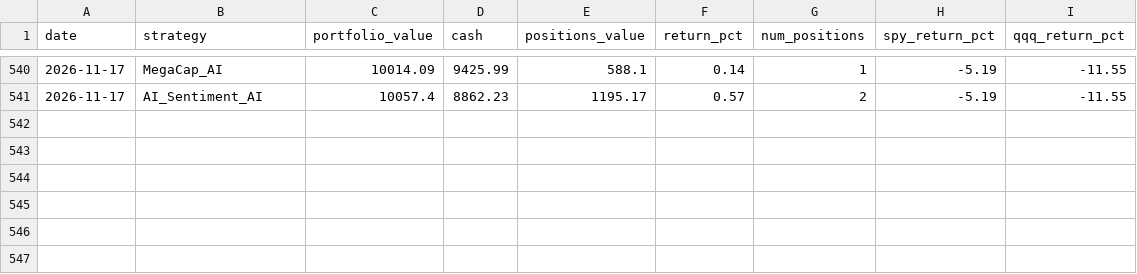
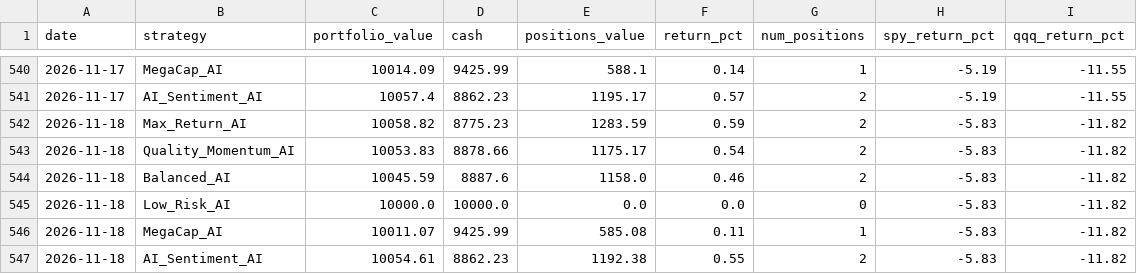
Before and after one commit to tarjeinordby/AI_Stock_Lab, a CSV file: data_v4/performance.csv, drawn as a sheet; only a part is shown, gaps mark what is left out; the diff names each change by its address in the sheet, - before the commit and + after, or states it on an @@ line.

```diff
--- a/data_v4/performance.csv
+++ b/data_v4/performance.csv
+row 542: 2026-11-18 | Max_Return_AI | 10058.82 | 8775.23 | 1283.59 | 0.59 | 2 | -5.83 | -11.82
+row 543: 2026-11-18 | Quality_Momentum_AI | 10053.83 | 8878.66 | 1175.17 | 0.54 | 2 | -5.83 | -11.82
+row 544: 2026-11-18 | Balanced_AI | 10045.59 | 8887.6 | 1158.0 | 0.46 | 2 | -5.83 | -11.82
+row 545: 2026-11-18 | Low_Risk_AI | 10000.0 | 10000.0 | 0.0 | 0.0 | 0 | -5.83 | -11.82
+row 546: 2026-11-18 | MegaCap_AI | 10011.07 | 9425.99 | 585.08 | 0.11 | 1 | -5.83 | -11.82
+row 547: 2026-11-18 | AI_Sentiment_AI | 10054.61 | 8862.23 | 1192.38 | 0.55 | 2 | -5.83 | -11.82
```
Also changed, not shown: 8 other files.
